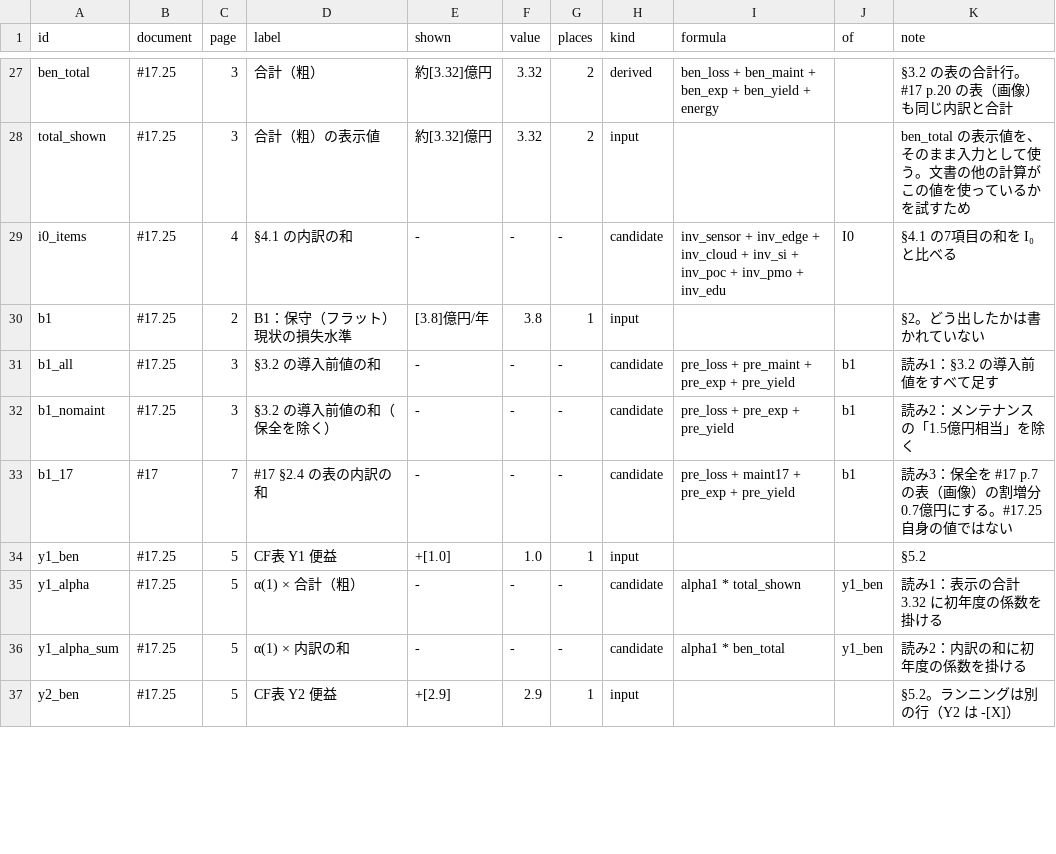
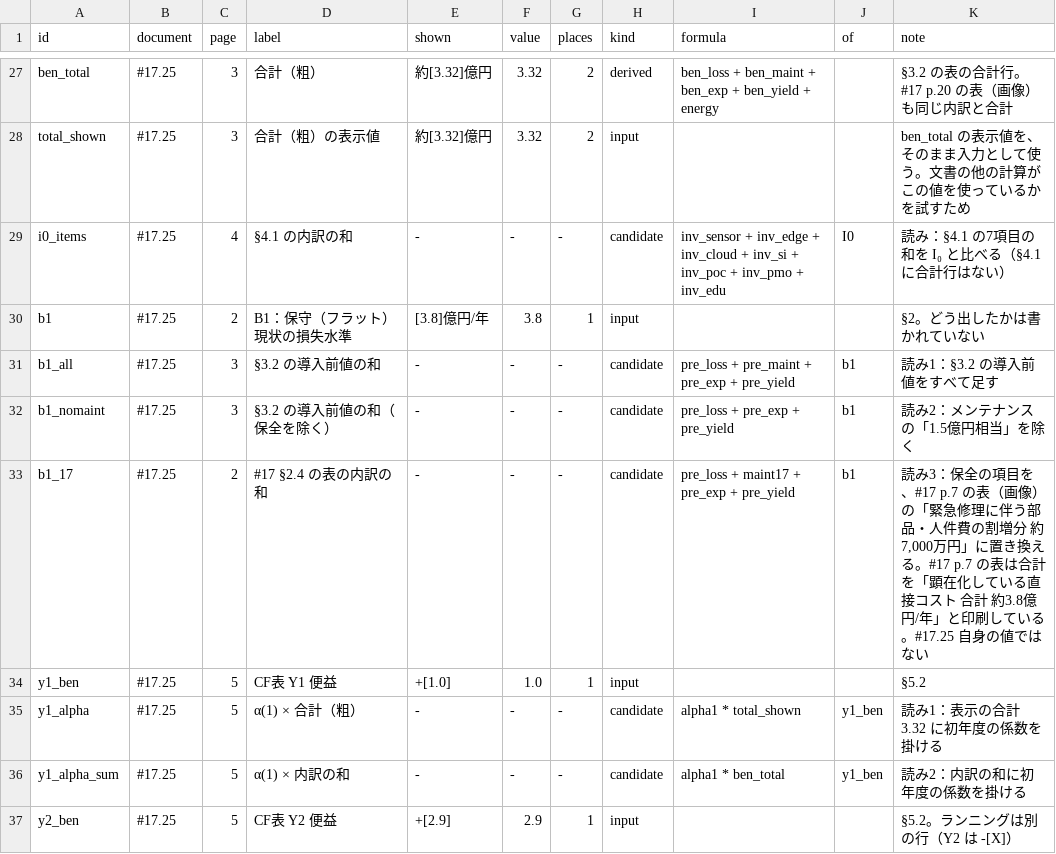
Before and after one commit to ayako-iuchi/phm-case-kit, a TSV file: register/calc_hcs17_25.tsv, drawn as a sheet; only a part is shown, gaps mark what is left out; the diff covers the shown part only.

```diff
--- a/register/calc_hcs17_25.tsv
+++ b/register/calc_hcs17_25.tsv
@@ -28,3 +28,3 @@ ben_total	#17.25	3	合計（粗）	約[3.32]億円	3.32	2	derived	ben_loss + ben
 total_shown	#17.25	3	合計（粗）の表示値	約[3.32]億円	3.32	2	input			ben_total の表示値を、そのまま入力として使う。文書の他の計算がこの値を使っているかを試すため
-i0_items	#17.25	4	§4.1 の内訳の和	-	-	-	candidate	inv_sensor + inv_edge + inv_cloud + inv_si + inv_poc + inv_pmo + inv_edu	I0	§4.1 の7項目の和を I₀ と比べる
+i0_items	#17.25	4	§4.1 の内訳の和	-	-	-	candidate	inv_sensor + inv_edge + inv_cloud + inv_si + inv_poc + inv_pmo + inv_edu	I0	読み：§4.1 の7項目の和を I₀ と比べる（§4.1 に合計行はない）
 b1	#17.25	2	B1：保守（フラット） 現状の損失水準	[3.8]億円/年	3.8	1	input			§2。どう出したかは書かれていない
@@ -32,3 +32,3 @@ b1_all	#17.25	3	§3.2 の導入前値の和	-	-	-	candidate	pre_loss + pre_maint
 b1_nomaint	#17.25	3	§3.2 の導入前値の和（保全を除く）	-	-	-	candidate	pre_loss + pre_exp + pre_yield	b1	読み2：メンテナンスの「1.5億円相当」を除く
-b1_17	#17	7	#17 §2.4 の表の内訳の和	-	-	-	candidate	pre_loss + maint17 + pre_exp + pre_yield	b1	読み3：保全を #17 p.7 の表（画像）の割増分 0.7億円にする。#17.25 自身の値ではない
+b1_17	#17.25	2	#17 §2.4 の表の内訳の和	-	-	-	candidate	pre_loss + maint17 + pre_exp + pre_yield	b1	読み3：保全の項目を、#17 p.7 の表（画像）の「緊急修理に伴う部品・人件費の割増分 約7,000万円」に置き換える。#17 p.7 の表は合計を「顕在化している直接コスト 合計 約3.8億円/年」と印刷している。#17.25 自身の値ではない
 y1_ben	#17.25	5	CF表 Y1 便益	+[1.0]	1.0	1	input			§5.2
```
Also changed, not shown: 10 edited cells elsewhere in this file, 5 other files.
